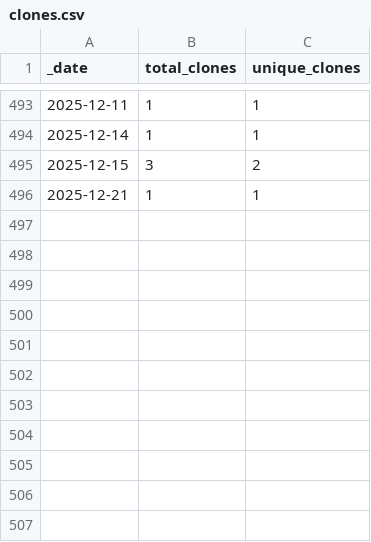
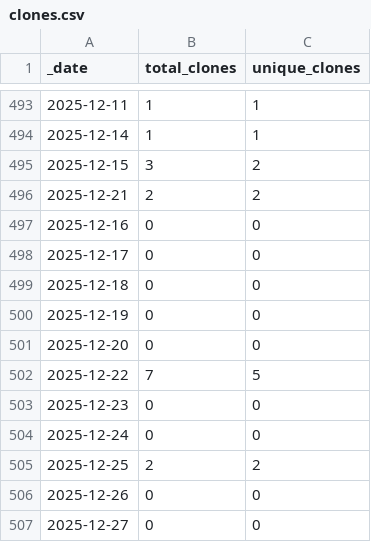
Before and after one commit to opentecr/opentecr, a CSV file: traffic/clones.csv, drawn as a sheet; only a part is shown, gaps mark what is left out.

```diff
--- a/traffic/clones.csv
+++ b/traffic/clones.csv
@@ -495,2 +495,13 @@ _date,total_clones,unique_clones
 2025-12-15,3,2
-2025-12-21,1,1
+2025-12-21,2,2
+2025-12-16,0,0
+2025-12-17,0,0
+2025-12-18,0,0
+2025-12-19,0,0
+2025-12-20,0,0
+2025-12-22,7,5
+2025-12-23,0,0
+2025-12-24,0,0
+2025-12-25,2,2
+2025-12-26,0,0
+2025-12-27,0,0
```
Also changed, not shown: traffic/views.csv, 1 other file.
